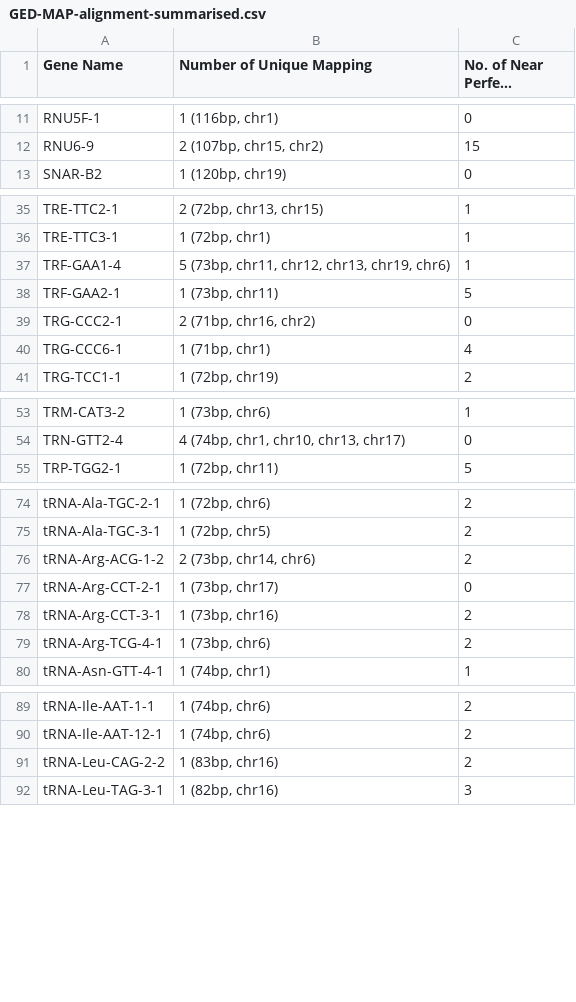
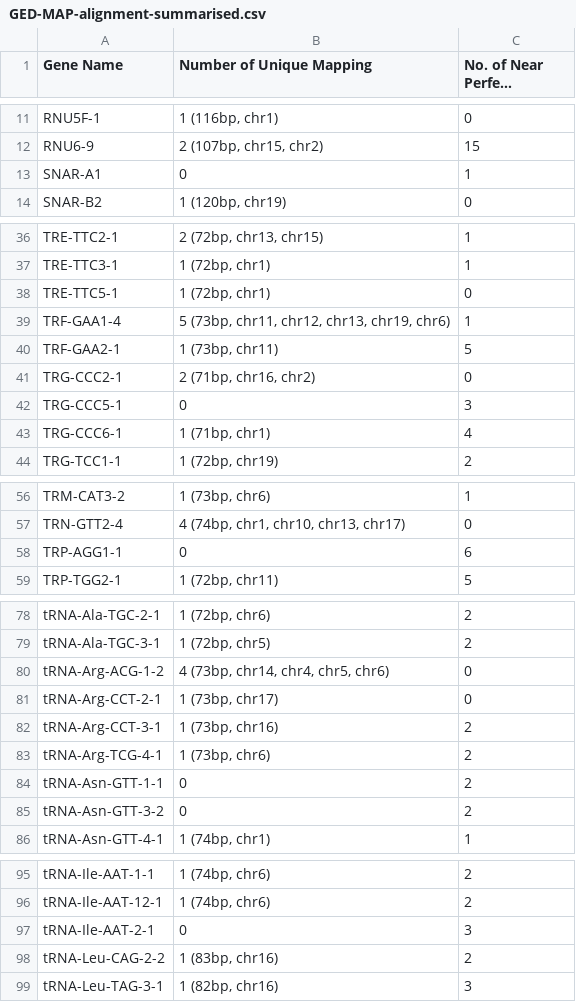
Before and after one commit to NadiaPrasetyo/ncRNA_SNP_density, a CSV file: results/GED-MAP-alignment-summarised.csv, drawn as a sheet; only a part is shown, gaps mark what is left out; long unchanged cells end in …; the diff covers the shown part only.

Commit message:
Correcting gene map summary

```diff
--- a/results/GED-MAP-alignment-summarised.csv
+++ b/results/GED-MAP-alignment-summarised.csv
@@ -12,2 +12,3 @@ RNU5F-1,"1 (116bp, chr1)",0
 RNU6-9,"2 (107bp, chr15, chr2)",15
+SNAR-A1,0,1
 SNAR-B2,"1 (120bp, chr19)",0
@@ -36,2 +37,3 @@ TRE-TTC2-1,"2 (72bp, chr13, chr15)",1
 TRE-TTC3-1,"1 (72bp, chr1)",1
+TRE-TTC5-1,"1 (72bp, chr1)",0
 TRF-GAA1-4,"5 (73bp, chr11, chr12, chr13, chr19, chr6)",1
@@ -39,2 +41,3 @@ TRF-GAA2-1,"1 (73bp, chr11)",5
 TRG-CCC2-1,"2 (71bp, chr16, chr2)",0
+TRG-CCC5-1,0,3
 TRG-CCC6-1,"1 (71bp, chr1)",4
@@ -54,2 +57,3 @@ TRM-CAT3-2,"1 (73bp, chr6)",1
 TRN-GTT2-4,"4 (74bp, chr1, chr10, chr13, chr17)",0
+TRP-AGG1-1,0,6
 TRP-TGG2-1,"1 (72bp, chr11)",5
@@ -75,3 +79,3 @@ tRNA-Ala-TGC-2-1,"1 (72bp, chr6)",2
 tRNA-Ala-TGC-3-1,"1 (72bp, chr5)",2
-tRNA-Arg-ACG-1-2,"2 (73bp, chr14, chr6)",2
+tRNA-Arg-ACG-1-2,"4 (73bp, chr14, chr4, chr5, chr6)",0
 tRNA-Arg-CCT-2-1,"1 (73bp, chr17)",0
@@ -79,2 +83,4 @@ tRNA-Arg-CCT-3-1,"1 (73bp, chr16)",2
 tRNA-Arg-TCG-4-1,"1 (73bp, chr6)",2
+tRNA-Asn-GTT-1-1,0,2
+tRNA-Asn-GTT-3-2,0,2
 tRNA-Asn-GTT-4-1,"1 (74bp, chr1)",1
@@ -90,2 +96,3 @@ tRNA-Ile-AAT-1-1,"1 (74bp, chr6)",2
 tRNA-Ile-AAT-12-1,"1 (74bp, chr6)",2
+tRNA-Ile-AAT-2-1,0,3
 tRNA-Leu-CAG-2-2,"1 (83bp, chr16)",2
```
Also changed, not shown: 1 added row and 2 edited cells elsewhere in this file, 2 other files.
